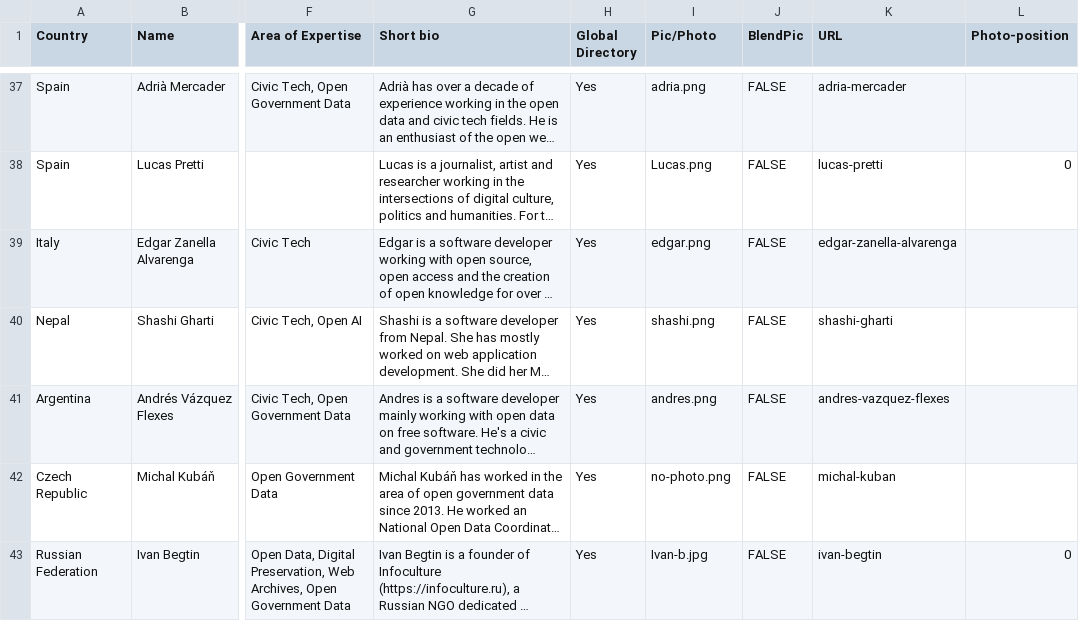
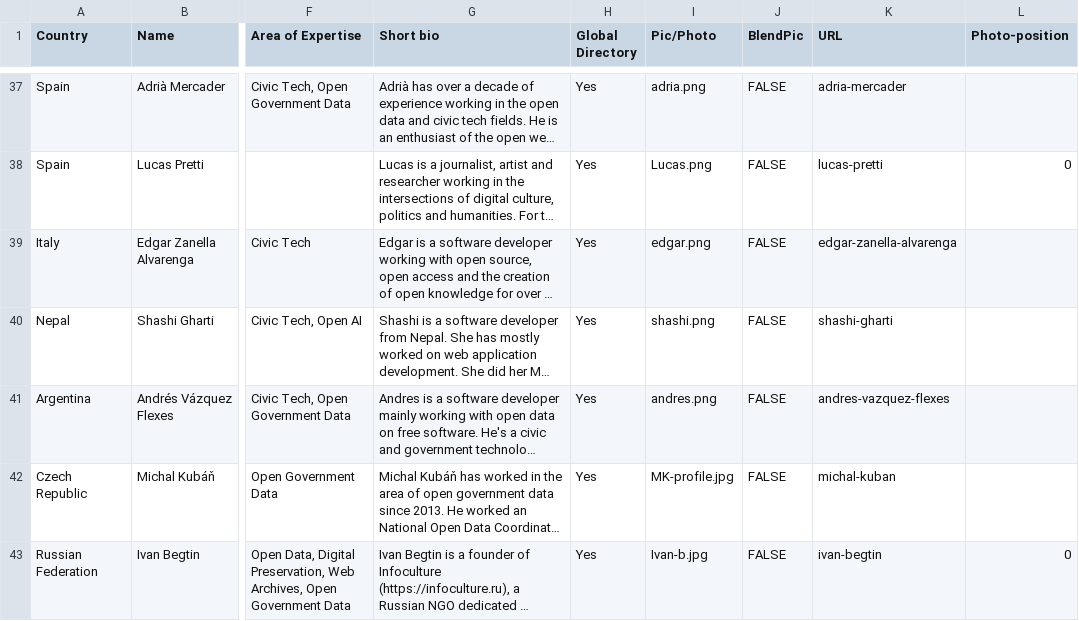
Before and after one commit to okfn/network, a CSV file: okfn-network-experts.csv, drawn as a sheet; only a part is shown, gaps mark what is left out; long unchanged cells end in …; the diff names each change by its address in the sheet, - before the commit and + after, or states it on an @@ line.

Commit message:
Update okfn-network-experts.csv

```diff
--- a/okfn-network-experts.csv
+++ b/okfn-network-experts.csv
-I42 (Pic/Photo): no-photo.png
+I42 (Pic/Photo): MK-profile.jpg
```
